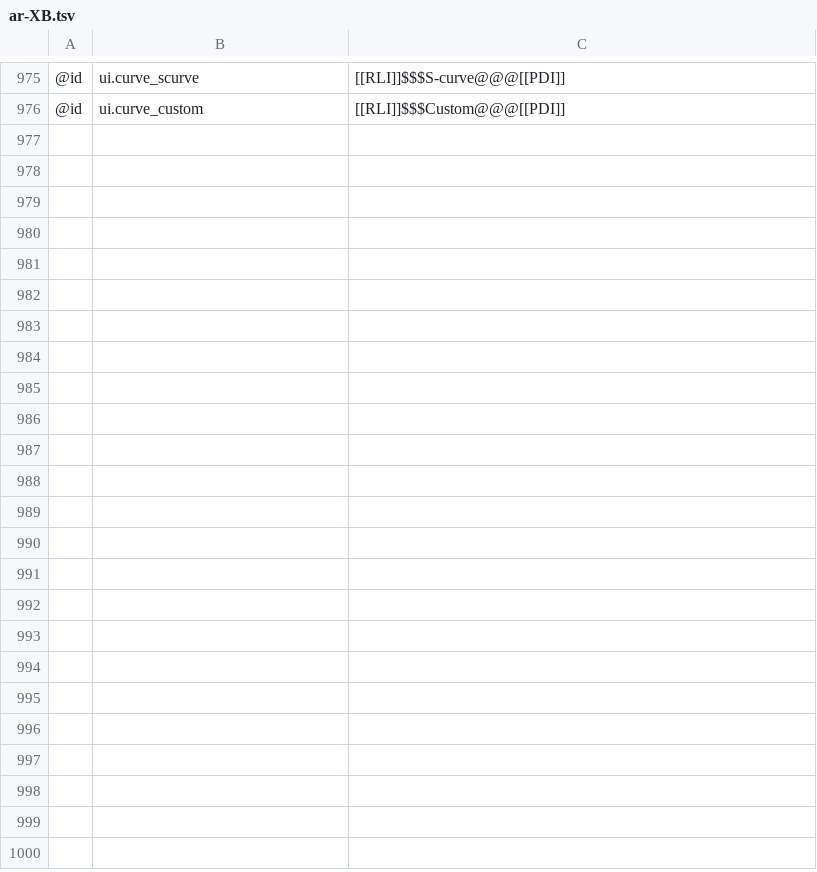
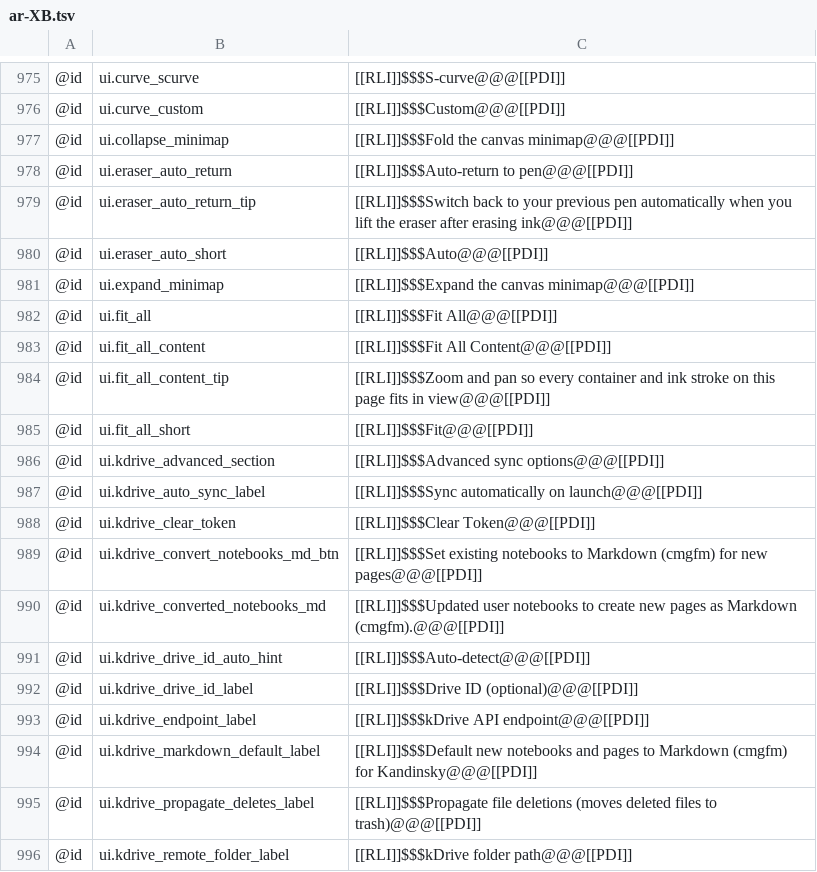
Before and after one commit to antimajorana/Nocturne, a TSV file: i18n/ar-XB.tsv, drawn as a sheet; only a part is shown, gaps mark what is left out; the diff covers the shown part only; the diff names each change by its address in the sheet, - before the commit and + after, or states it on an @@ line.

```diff
--- a/i18n/ar-XB.tsv
+++ b/i18n/ar-XB.tsv
+row 977: @id | ui.collapse_minimap | [[RLI]]$$$Fold the canvas minimap@@@[[PDI]]
+row 978: @id | ui.eraser_auto_return | [[RLI]]$$$Auto-return to pen@@@[[PDI]]
+row 979: @id | ui.eraser_auto_return_tip | [[RLI]]$$$Switch back to your previous pen automatically when you lift the eraser after erasing ink@@@[[PDI]]
+row 980: @id | ui.eraser_auto_short | [[RLI]]$$$Auto@@@[[PDI]]
+row 981: @id | ui.expand_minimap | [[RLI]]$$$Expand the canvas minimap@@@[[PDI]]
+row 982: @id | ui.fit_all | [[RLI]]$$$Fit All@@@[[PDI]]
+row 983: @id | ui.fit_all_content | [[RLI]]$$$Fit All Content@@@[[PDI]]
+row 984: @id | ui.fit_all_content_tip | [[RLI]]$$$Zoom and pan so every container and ink stroke on this page fits in view@@@[[PDI]]
+row 985: @id | ui.fit_all_short | [[RLI]]$$$Fit@@@[[PDI]]
+row 986: @id | ui.kdrive_advanced_section | [[RLI]]$$$Advanced sync options@@@[[PDI]]
+row 987: @id | ui.kdrive_auto_sync_label | [[RLI]]$$$Sync automatically on launch@@@[[PDI]]
+row 988: @id | ui.kdrive_clear_token | [[RLI]]$$$Clear Token@@@[[PDI]]
+row 989: @id | ui.kdrive_convert_notebooks_md_btn | [[RLI]]$$$Set existing notebooks to Markdown (cmgfm) for new pages@@@[[PDI]]
+row 990: @id | ui.kdrive_converted_notebooks_md | [[RLI]]$$$Updated user notebooks to create new pages as Markdown (cmgfm).@@@[[PDI]]
+row 991: @id | ui.kdrive_drive_id_auto_hint | [[RLI]]$$$Auto-detect@@@[[PDI]]
+row 992: @id | ui.kdrive_drive_id_label | [[RLI]]$$$Drive ID (optional)@@@[[PDI]]
+row 993: @id | ui.kdrive_endpoint_label | [[RLI]]$$$kDrive API endpoint@@@[[PDI]]
+row 994: @id | ui.kdrive_markdown_default_label | [[RLI]]$$$Default new notebooks and pages to Markdown (cmgfm) for Kandinsky@@@[[PDI]]
+row 995: @id | ui.kdrive_propagate_deletes_label | [[RLI]]$$$Propagate file deletions (moves deleted files to trash)@@@[[PDI]]
+row 996: @id | ui.kdrive_remote_folder_label | [[RLI]]$$$kDrive folder path@@@[[PDI]]
```
Also changed, not shown: 32 added rows elsewhere in this file, i18n/en-XA.tsv, i18n/en.tsv, 38 other files.
